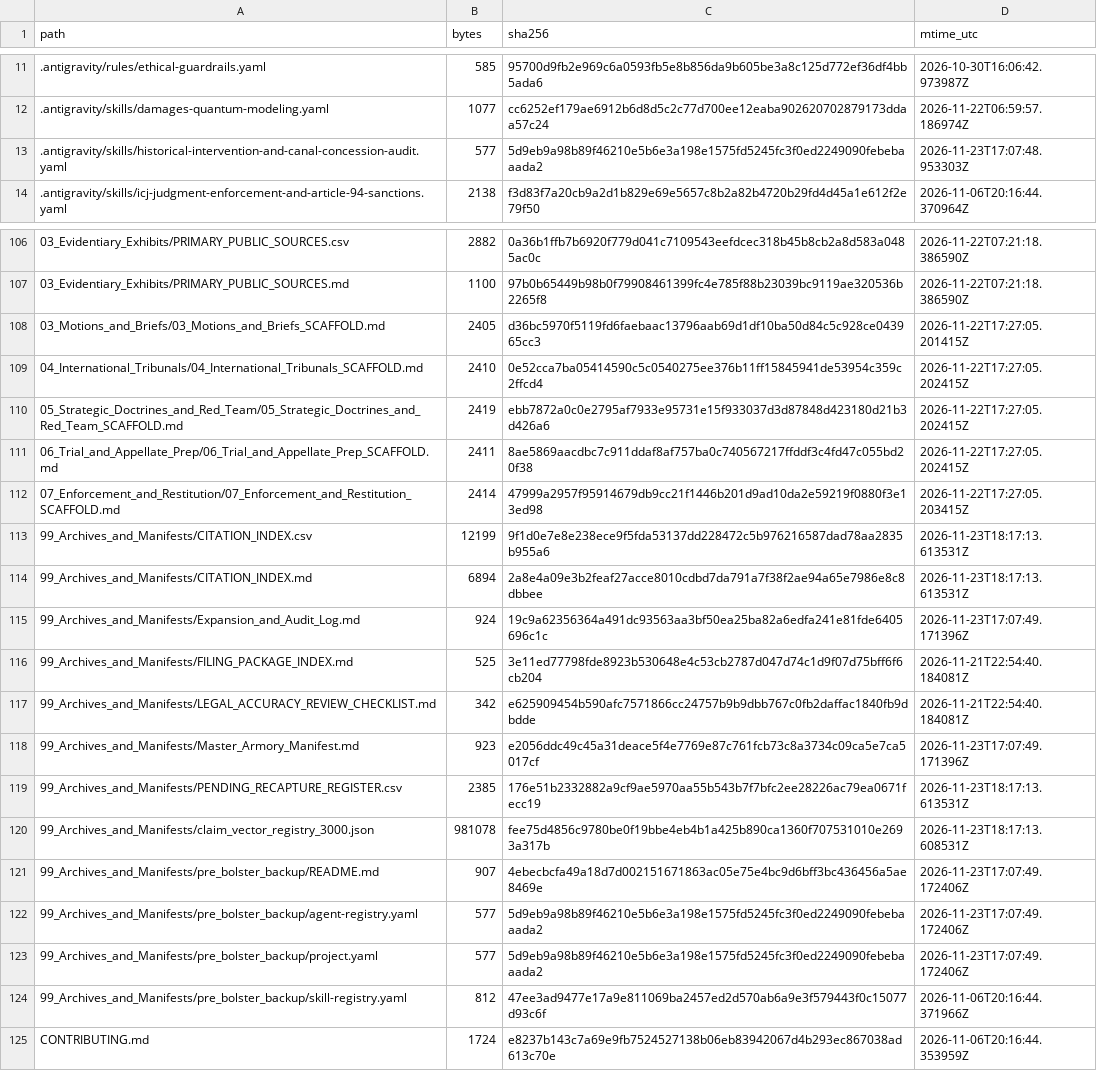
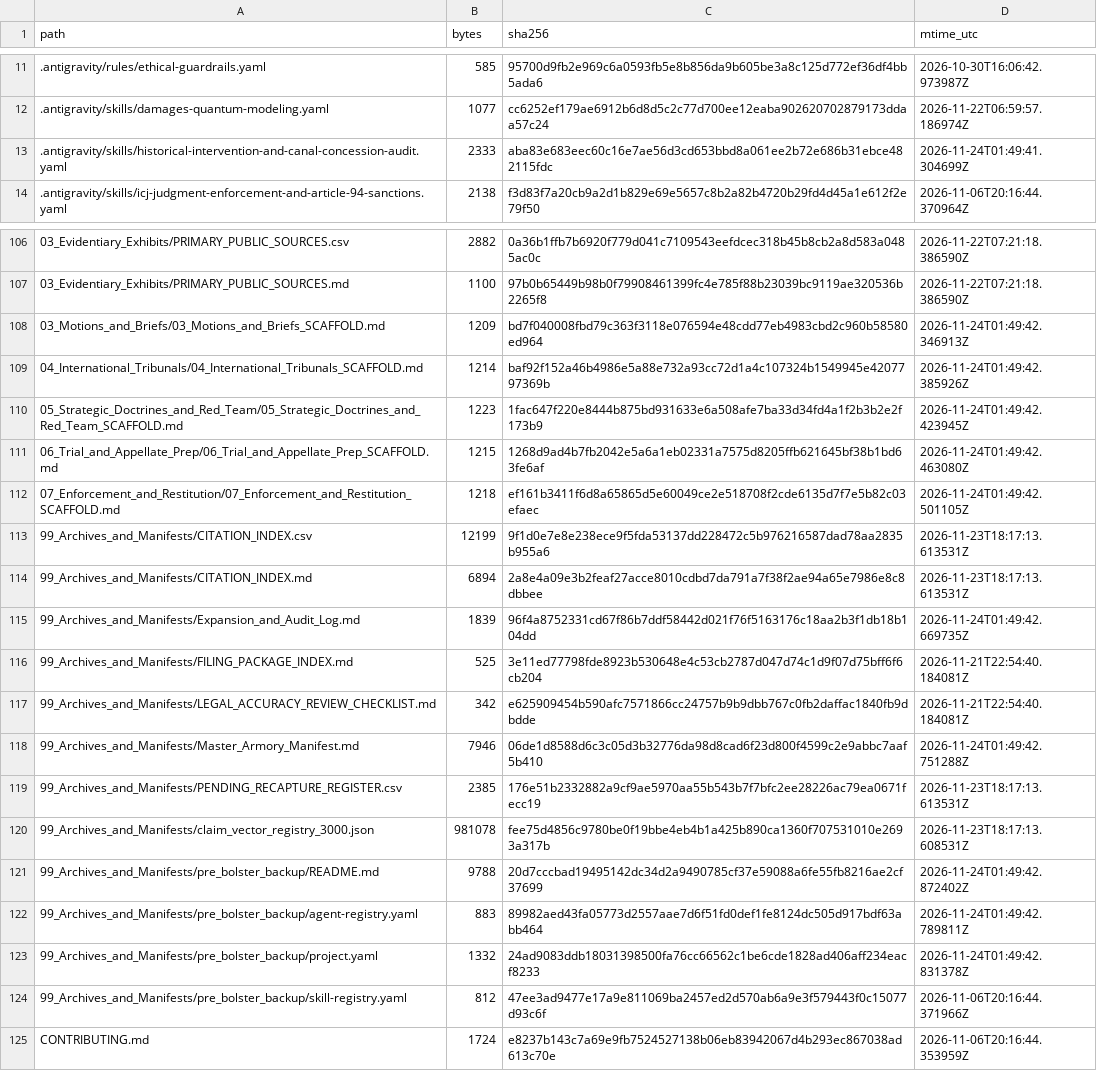
Before and after one commit to GlobalRestitutionAlliance/turtle-island-us-az-white-mountain-apache-tribe-of-the-fort--master-litigation, a CSV file: 99_Archives_and_Manifests/MANIFEST_SHA256.csv, drawn as a sheet; only a part is shown, gaps mark what is left out; the diff covers the shown part only.

```diff
--- a/99_Archives_and_Manifests/MANIFEST_SHA256.csv
+++ b/99_Archives_and_Manifests/MANIFEST_SHA256.csv
@@ -12,3 +12,3 @@ path,bytes,sha256,mtime_utc
 .antigravity/skills/damages-quantum-modeling.yaml,1077,cc6252ef179ae6912b6d8d5c2c77d700ee12eaba902620702879173ddaa57c24,2026-11-22T06:59:57.186974Z
-.antigravity/skills/historical-intervention-and-canal-concession-audit.yaml,577,5d9eb9a98b89f46210e5b6e3a198e1575fd5245fc3f0ed2249090febebaaada2,2026-11-23T17:07:48.953303Z
+.antigravity/skills/historical-intervention-and-canal-concession-audit.yaml,2333,aba83e683eec60c16e7ae56d3cd653bbd8a061ee2b72e686b31ebce482115fdc,2026-11-24T01:49:41.304699Z
 .antigravity/skills/icj-judgment-enforcement-and-article-94-sanctions.yaml,2138,f3d83f7a20cb9a2d1b829e69e5657c8b2a82b4720b29fd4d45a1e612f2e79f50,2026-11-06T20:16:44.370964Z
@@ -107,18 +107,18 @@ path,bytes,sha256,mtime_utc
 03_Evidentiary_Exhibits/PRIMARY_PUBLIC_SOURCES.md,1100,97b0b65449b98b0f79908461399fc4e785f88b23039bc9119ae320536b2265f8,2026-11-22T07:21:18.386590Z
-03_Motions_and_Briefs/03_Motions_and_Briefs_SCAFFOLD.md,2405,d36bc5970f5119fd6faebaac13796aab69d1df10ba50d84c5c928ce043965cc3,2026-11-22T17:27:05.201415Z
-04_International_Tribunals/04_International_Tribunals_SCAFFOLD.md,2410,0e52cca7ba05414590c5c0540275ee376b11ff15845941de53954c359c2ffcd4,2026-11-22T17:27:05.202415Z
-05_Strategic_Doctrines_and_Red_Team/05_Strategic_Doctrines_and_Red_Team_SCAFFOLD.md,2419,ebb7872a0c0e2795af7933e95731e15f933037d3d87848d423180d21b3d426a6,2026-11-22T17:27:05.202415Z
-06_Trial_and_Appellate_Prep/06_Trial_and_Appellate_Prep_SCAFFOLD.md,2411,8ae5869aacdbc7c911ddaf8af757ba0c740567217ffddf3c4fd47c055bd20f38,2026-11-22T17:27:05.202415Z
-07_Enforcement_and_Restitution/07_Enforcement_and_Restitution_SCAFFOLD.md,2414,47999a2957f95914679db9cc21f1446b201d9ad10da2e59219f0880f3e13ed98,2026-11-22T17:27:05.203415Z
+03_Motions_and_Briefs/03_Motions_and_Briefs_SCAFFOLD.md,1209,bd7f040008fbd79c363f3118e076594e48cdd77eb4983cbd2c960b58580ed964,2026-11-24T01:49:42.346913Z
+04_International_Tribunals/04_International_Tribunals_SCAFFOLD.md,1214,baf92f152a46b4986e5a88e732a93cc72d1a4c107324b1549945e4207797369b,2026-11-24T01:49:42.385926Z
+05_Strategic_Doctrines_and_Red_Team/05_Strategic_Doctrines_and_Red_Team_SCAFFOLD.md,1223,1fac647f220e8444b875bd931633e6a508afe7ba33d34fd4a1f2b3b2e2f173b9,2026-11-24T01:49:42.423945Z
+06_Trial_and_Appellate_Prep/06_Trial_and_Appellate_Prep_SCAFFOLD.md,1215,1268d9ad4b7fb2042e5a6a1eb02331a7575d8205ffb621645bf38b1bd63fe6af,2026-11-24T01:49:42.463080Z
+07_Enforcement_and_Restitution/07_Enforcement_and_Restitution_SCAFFOLD.md,1218,ef161b3411f6d8a65865d5e60049ce2e518708f2cde6135d7f7e5b82c03efaec,2026-11-24T01:49:42.501105Z
 99_Archives_and_Manifests/CITATION_INDEX.csv,12199,9f1d0e7e8e238ece9f5fda53137dd228472c5b976216587dad78aa2835b955a6,2026-11-23T18:17:13.613531Z
 99_Archives_and_Manifests/CITATION_INDEX.md,6894,2a8e4a09e3b2feaf27acce8010cdbd7da791a7f38f2ae94a65e7986e8c8dbbee,2026-11-23T18:17:13.613531Z
-99_Archives_and_Manifests/Expansion_and_Audit_Log.md,924,19c9a62356364a491dc93563aa3bf50ea25ba82a6edfa241e81fde6405696c1c,2026-11-23T17:07:49.171396Z
+99_Archives_and_Manifests/Expansion_and_Audit_Log.md,1839,96f4a8752331cd67f86b7ddf58442d021f76f5163176c18aa2b3f1db18b104dd,2026-11-24T01:49:42.669735Z
 99_Archives_and_Manifests/FILING_PACKAGE_INDEX.md,525,3e11ed77798fde8923b530648e4c53cb2787d047d74c1d9f07d75bff6f6cb204,2026-11-21T22:54:40.184081Z
 99_Archives_and_Manifests/LEGAL_ACCURACY_REVIEW_CHECKLIST.md,342,e625909454b590afc7571866cc24757b9b9dbb767c0fb2daffac1840fb9dbdde,2026-11-21T22:54:40.184081Z
-99_Archives_and_Manifests/Master_Armory_Manifest.md,923,e2056ddc49c45a31deace5f4e7769e87c761fcb73c8a3734c09ca5e7ca5017cf,2026-11-23T17:07:49.171396Z
+99_Archives_and_Manifests/Master_Armory_Manifest.md,7946,06de1d8588d6c3c05d3b32776da98d8cad6f23d800f4599c2e9abbc7aaf5b410,2026-11-24T01:49:42.751288Z
 99_Archives_and_Manifests/PENDING_RECAPTURE_REGISTER.csv,2385,176e51b2332882a9cf9ae5970aa55b543b7f7bfc2ee28226ac79ea0671fecc19,2026-11-23T18:17:13.613531Z
 99_Archives_and_Manifests/claim_vector_registry_3000.json,981078,fee75d4856c9780be0f19bbe4eb4b1a425b890ca1360f707531010e2693a317b,2026-11-23T18:17:13.608531Z
-99_Archives_and_Manifests/pre_bolster_backup/README.md,907,4ebecbcfa49a18d7d002151671863ac05e75e4bc9d6bff3bc436456a5ae8469e,2026-11-23T17:07:49.172406Z
-99_Archives_and_Manifests/pre_bolster_backup/agent-registry.yaml,577,5d9eb9a98b89f46210e5b6e3a198e1575fd5245fc3f0ed2249090febebaaada2,2026-11-23T17:07:49.172406Z
-99_Archives_and_Manifests/pre_bolster_backup/project.yaml,577,5d9eb9a98b89f46210e5b6e3a198e1575fd5245fc3f0ed2249090febebaaada2,2026-11-23T17:07:49.172406Z
+99_Archives_and_Manifests/pre_bolster_backup/README.md,9788,20d7cccbad19495142dc34d2a9490785cf37e59088a6fe55fb8216ae2cf37699,2026-11-24T01:49:42.872402Z
+99_Archives_and_Manifests/pre_bolster_backup/agent-registry.yaml,883,89982aed43fa05773d2557aae7d6f51fd0def1fe8124dc505d917bdf63abb464,2026-11-24T01:49:42.789811Z
+99_Archives_and_Manifests/pre_bolster_backup/project.yaml,1332,24ad9083ddb18031398500fa76cc66562c1be6cde1828ad406aff234eacf8233,2026-11-24T01:49:42.831378Z
 99_Archives_and_Manifests/pre_bolster_backup/skill-registry.yaml,812,47ee3ad9477e17a9e811069ba2457ed2d570ab6a9e3f579443f0c15077d93c6f,2026-11-06T20:16:44.371966Z
```
Also changed, not shown: 77 edited cells elsewhere in this file, 37 other files.
